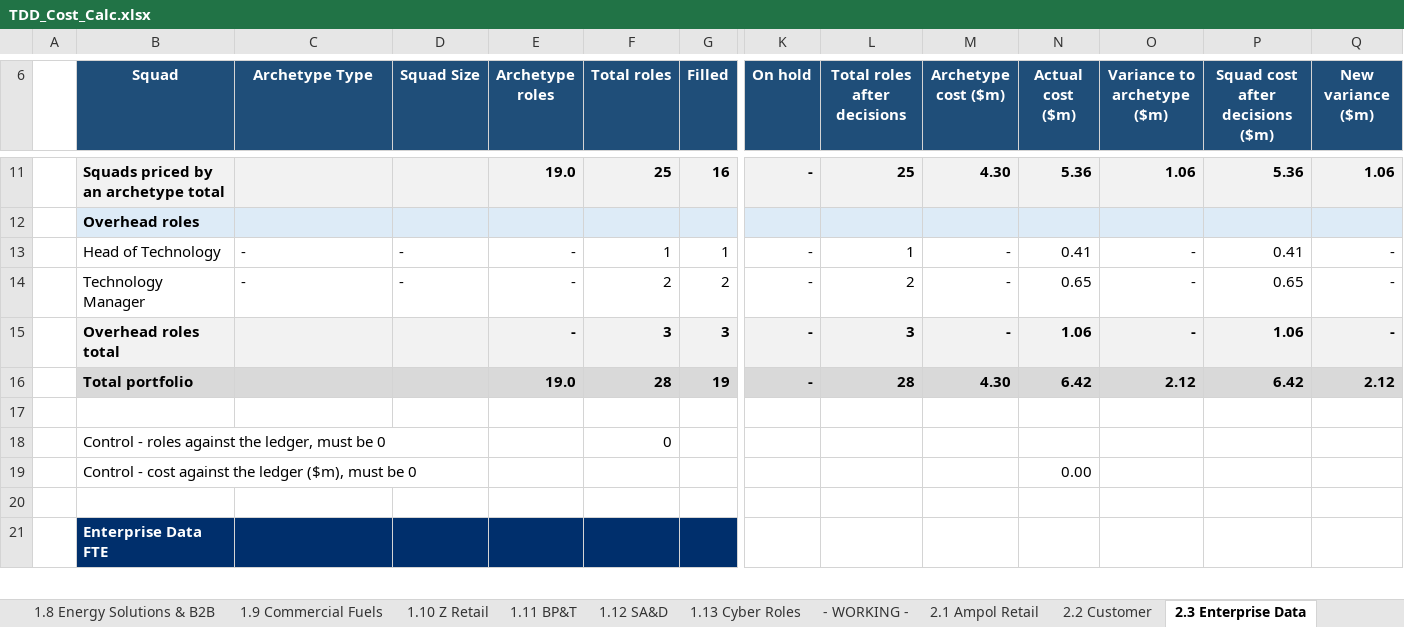
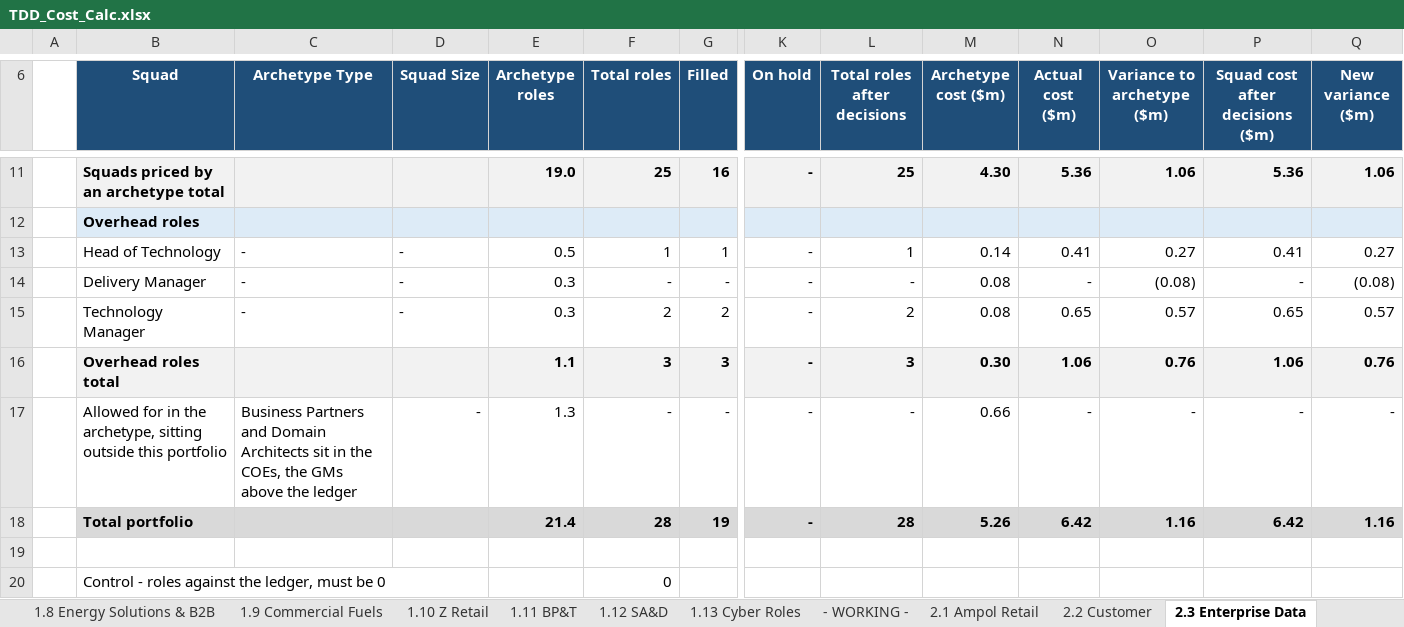
Before and after one commit to leewainescott-debug/anthropic-claude-code, an Excel workbook: TDD_Cost_Calc.xlsx, sheet 2.3 Enterprise Data, drawn as a sheet; only a part is shown, gaps mark what is left out; the shorter side is filled out with more unchanged rows; values as stored, in another font and other column widths than the file's, no borders; addresses are those after the commit; rows hold the shown columns only; the diff names each change by its address in the sheet, - before the commit and + after, or states it on an @@ line.

```diff
--- a/TDD_Cost_Calc.xlsx (sheet 2.3 Enterprise Data)
+++ b/TDD_Cost_Calc.xlsx (sheet 2.3 Enterprise Data)
-E13 (Archetype roles): -
+E13 (Archetype roles): 0.5
-M13 (Archetype cost ($m)): -
+M13 (Archetype cost ($m)): 0.14
-O13 (Variance to archetype ($m)): -
+O13 (Variance to archetype ($m)): 0.27
-Q13 (New variance ($m)): -
+Q13 (New variance ($m)): 0.27
+row 14:  | Delivery Manager | - | - | 0.3 | - | - | - | - | 0.08 | - | (0.08) | - | (0.08)
-E15 (Archetype roles): -
+E15 (Archetype roles): 0.3
-M15 (Archetype cost ($m)): -
+M15 (Archetype cost ($m)): 0.08
-O15 (Variance to archetype ($m)): -
+O15 (Variance to archetype ($m)): 0.57
-Q15 (New variance ($m)): -
+Q15 (New variance ($m)): 0.57
-E16 (Archetype roles): -
+E16 (Archetype roles): 1.1
-M16 (Archetype cost ($m)): -
+M16 (Archetype cost ($m)): 0.30
-O16 (Variance to archetype ($m)): -
+O16 (Variance to archetype ($m)): 0.76
-Q16 (New variance ($m)): -
+Q16 (New variance ($m)): 0.76
+row 17:  | Allowed for in the archetype, sitting outside this portfolio | Business Partners and Domain Architects sit in the COEs, the GMs above the ledger | - | 1.3 | - | - | - | - | 0.66 | - | - | - | -
-E18 (Archetype roles): 19.0
+E18 (Archetype roles): 21.4
-M18 (Archetype cost ($m)): 4.30
+M18 (Archetype cost ($m)): 5.26
-O18 (Variance to archetype ($m)): 2.12
+O18 (Variance to archetype ($m)): 1.16
-Q18 (New variance ($m)): 2.12
+Q18 (New variance ($m)): 1.16
```
Also changed, not shown: sheet 3.3 Squad Detail, sheet 2.6 Finance, sheet 4.0 Data QA, sheet 2.1 Ampol Retail, sheet 2.5 P&C, sheet 2.8 Energy Solutions & B2B, 7 more sheets, formulas that keep their value, 8 other files.
